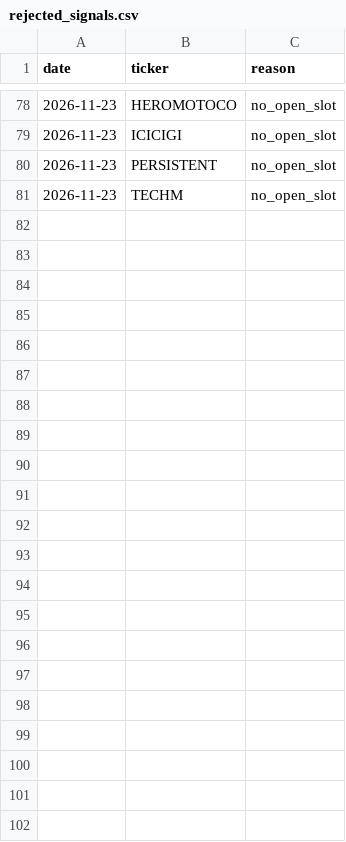
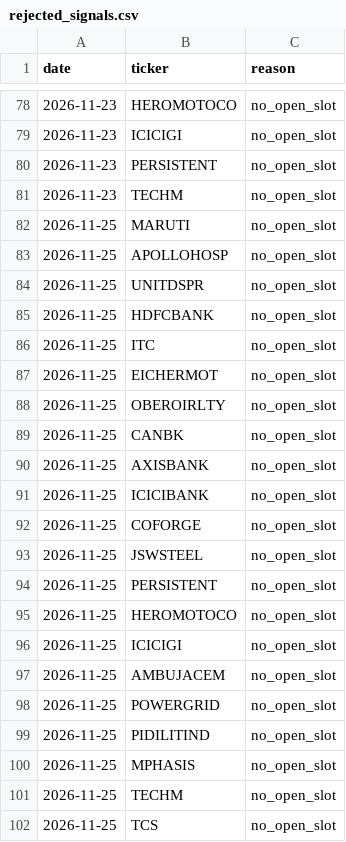
Before and after one commit to shivamnegi-cyber/nifty-swing-lab, a CSV file: records/rejected_signals.csv, drawn as a sheet; only a part is shown, gaps mark what is left out.

Commit message:
records: 2026-11-25T04:31Z

```diff
--- a/records/rejected_signals.csv
+++ b/records/rejected_signals.csv
@@ -81 +81,22 @@ date,ticker,reason
 2026-11-23,TECHM,no_open_slot
+2026-11-25,MARUTI,no_open_slot
+2026-11-25,APOLLOHOSP,no_open_slot
+2026-11-25,UNITDSPR,no_open_slot
+2026-11-25,HDFCBANK,no_open_slot
+2026-11-25,ITC,no_open_slot
+2026-11-25,EICHERMOT,no_open_slot
+2026-11-25,OBEROIRLTY,no_open_slot
+2026-11-25,CANBK,no_open_slot
+2026-11-25,AXISBANK,no_open_slot
+2026-11-25,ICICIBANK,no_open_slot
+2026-11-25,COFORGE,no_open_slot
+2026-11-25,JSWSTEEL,no_open_slot
+2026-11-25,PERSISTENT,no_open_slot
+2026-11-25,HEROMOTOCO,no_open_slot
+2026-11-25,ICICIGI,no_open_slot
+2026-11-25,AMBUJACEM,no_open_slot
+2026-11-25,POWERGRID,no_open_slot
+2026-11-25,PIDILITIND,no_open_slot
+2026-11-25,MPHASIS,no_open_slot
+2026-11-25,TECHM,no_open_slot
+2026-11-25,TCS,no_open_slot
```
Also changed, not shown: records/daily.csv, records/holdings.csv, 2 other files.
